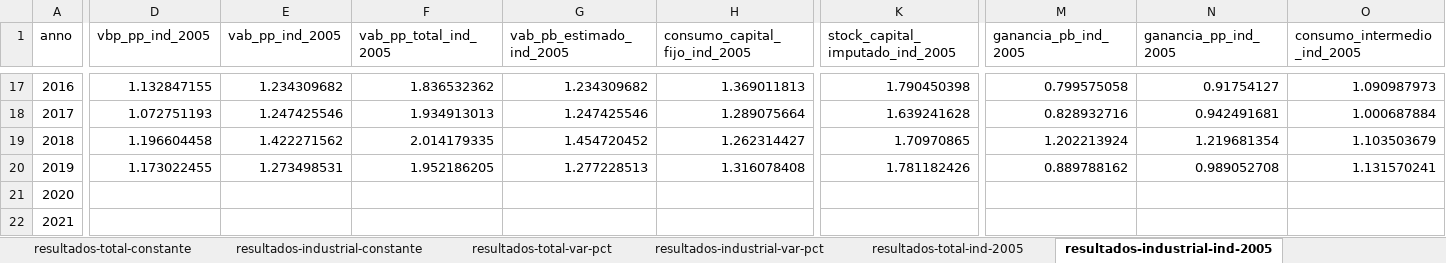
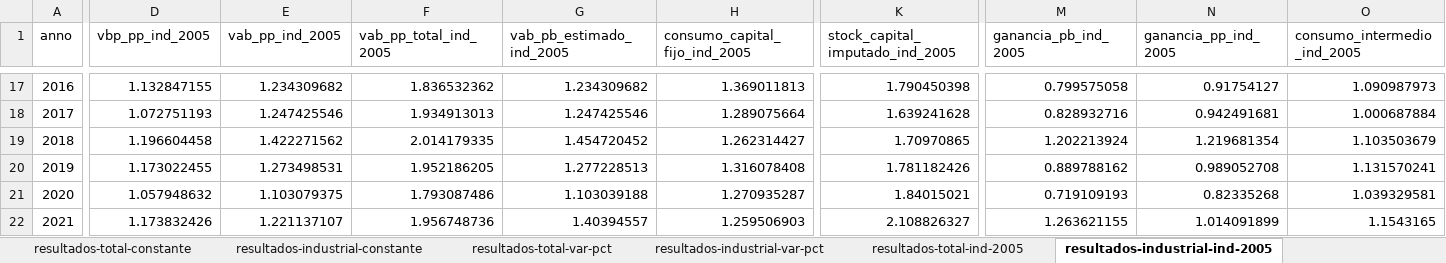
Before and after one commit to feliperuizbruzzone/economia-uruguay, an Excel workbook: data/analysis-data/20260605_panel_eaae.xlsx, sheet resultados-industrial-ind-2005, drawn as a sheet; only a part is shown, gaps mark what is left out; values as stored, in another font and other column widths than the file's, no borders; the diff covers the shown part only; the diff names each change by its address in the sheet, - before the commit and + after, or states it on an @@ line.

```diff
--- a/data/analysis-data/20260605_panel_eaae.xlsx (sheet resultados-industrial-ind-2005)
+++ b/data/analysis-data/20260605_panel_eaae.xlsx (sheet resultados-industrial-ind-2005)
-D21 (vbp_pp_ind_2005): (empty)
+D21 (vbp_pp_ind_2005): 1.057948632
-E21 (vab_pp_ind_2005): (empty)
+E21 (vab_pp_ind_2005): 1.103079375
-F21 (vab_pp_total_ind_2005): (empty)
+F21 (vab_pp_total_ind_2005): 1.793087486
-G21 (vab_pb_estimado_ind_2005): (empty)
+G21 (vab_pb_estimado_ind_2005): 1.103039188
-H21 (consumo_capital_fijo_ind_2005): (empty)
+H21 (consumo_capital_fijo_ind_2005): 1.270935287
-K21 (stock_capital_imputado_ind_2005): (empty)
+K21 (stock_capital_imputado_ind_2005): 1.84015021
-M21 (ganancia_pb_ind_2005): (empty)
+M21 (ganancia_pb_ind_2005): 0.719109193
-N21 (ganancia_pp_ind_2005): (empty)
+N21 (ganancia_pp_ind_2005): 0.82335268
-O21 (consumo_intermedio_ind_2005): (empty)
+O21 (consumo_intermedio_ind_2005): 1.039329581
-D22 (vbp_pp_ind_2005): (empty)
+D22 (vbp_pp_ind_2005): 1.173832426
-E22 (vab_pp_ind_2005): (empty)
+E22 (vab_pp_ind_2005): 1.221137107
-F22 (vab_pp_total_ind_2005): (empty)
+F22 (vab_pp_total_ind_2005): 1.956748736
-G22 (vab_pb_estimado_ind_2005): (empty)
+G22 (vab_pb_estimado_ind_2005): 1.40394557
-H22 (consumo_capital_fijo_ind_2005): (empty)
+H22 (consumo_capital_fijo_ind_2005): 1.259506903
-K22 (stock_capital_imputado_ind_2005): (empty)
+K22 (stock_capital_imputado_ind_2005): 2.108826327
-M22 (ganancia_pb_ind_2005): (empty)
+M22 (ganancia_pb_ind_2005): 1.263621155
-N22 (ganancia_pp_ind_2005): (empty)
+N22 (ganancia_pp_ind_2005): 1.014091899
-O22 (consumo_intermedio_ind_2005): (empty)
+O22 (consumo_intermedio_ind_2005): 1.1543165
```
Also changed, not shown: 57 edited cells elsewhere in this sheet, sheet resultados-industrial-constante, sheet resultados-industrial-var-pct, sheet resultados-total-constante, sheet resultados-total-var-pct, sheet resultados-total-ind-2005, sheet metodología, data/input-data/oyanthabal/Índices de Precios.xlsx, 11 other files.
